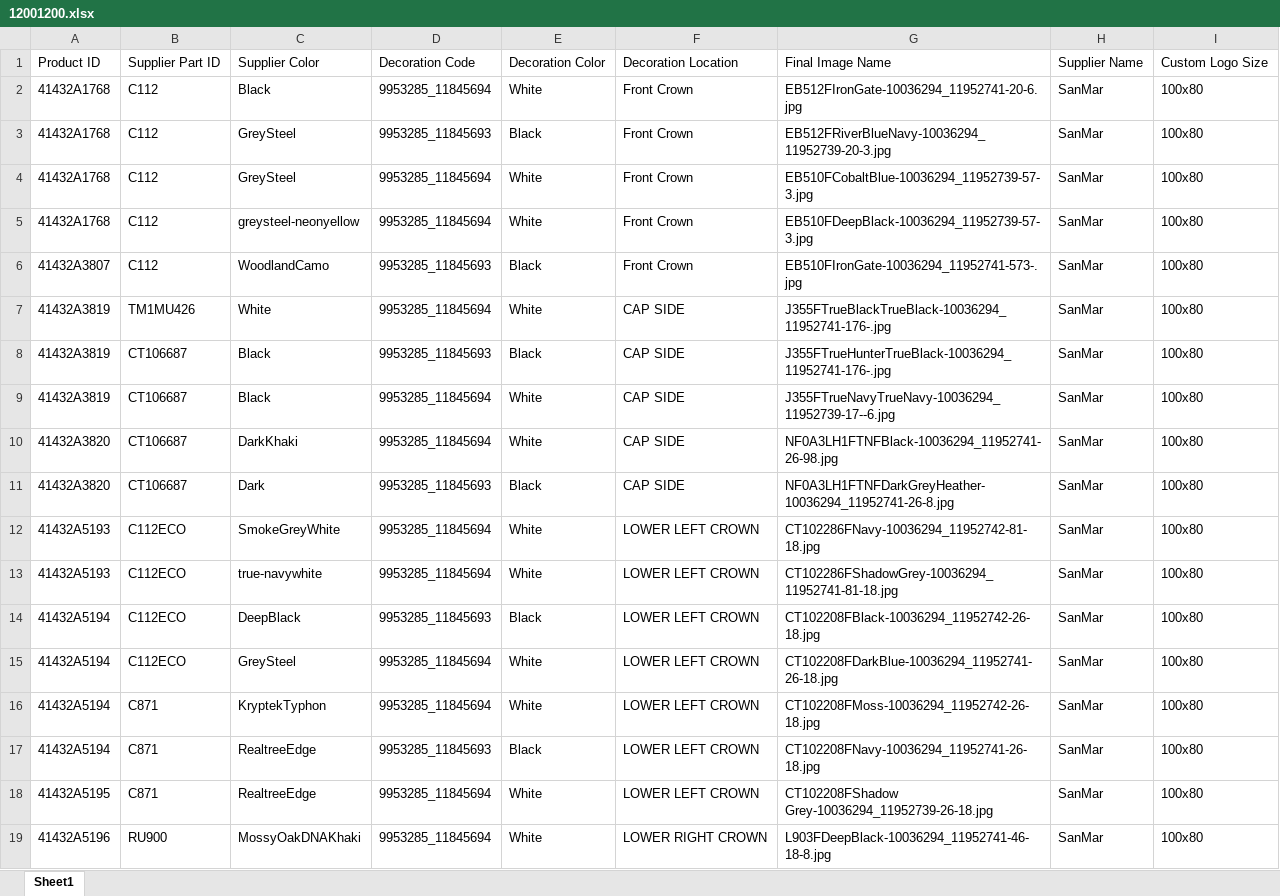
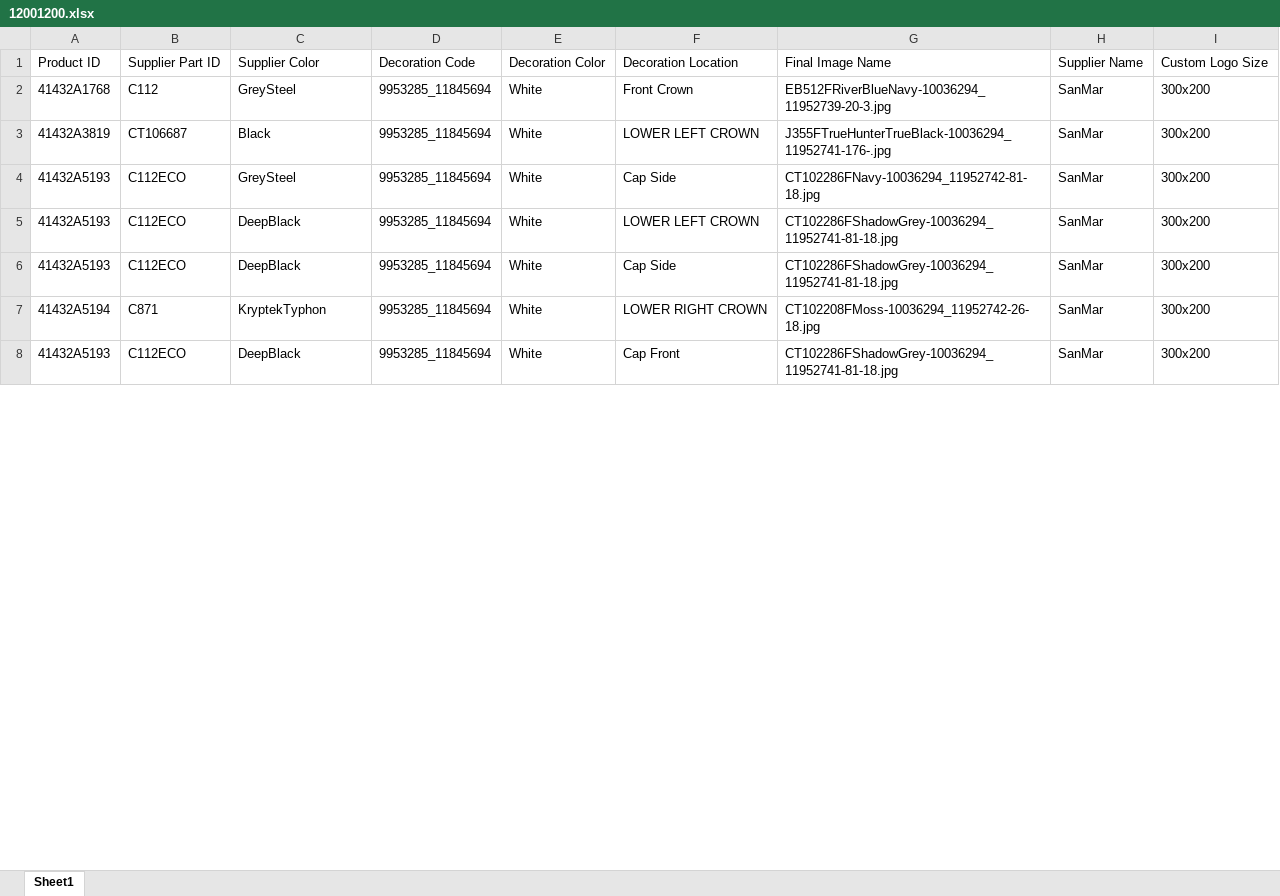
Before and after one commit to akshatidk29/Photoshop-Automation-System, an Excel workbook: testing/12001200.xlsx, sheet Sheet1, drawn as a sheet; only a part is shown; values as stored, in another font and other column widths than the file's, no borders; removed rows and columns are numbered as before the commit, all else as after; the diff covers the shown part only; the diff names each change by its address in the sheet, - before the commit and + after, or states it on an @@ line.

```diff
--- a/testing/12001200.xlsx (sheet Sheet1)
+++ b/testing/12001200.xlsx (sheet Sheet1)
-row 2: 41432A1768 | C112 | Black | 9953285_11845694 | White | Front Crown | EB512FIronGate-10036294_11952741-20-6.jpg | SanMar | 100x80
-row 3: 41432A1768 | C112 | GreySteel | 9953285_11845693 | Black | Front Crown | EB512FRiverBlueNavy-10036294_11952739-20-3.jpg | SanMar | 100x80
-G2: EB510FCobaltBlue-10036294_11952739-57-3.jpg
+G2: EB512FRiverBlueNavy-10036294_11952739-20-3.jpg
-I2: 100x80
+I2: 300x200
-row 5: 41432A1768 | C112 | greysteel-neonyellow | 9953285_11845694 | White | Front Crown | EB510FDeepBlack-10036294_11952739-57-3.jpg | SanMar | 100x80
-row 6: 41432A3807 | C112 | WoodlandCamo | 9953285_11845693 | Black | Front Crown | EB510FIronGate-10036294_11952741-573-.jpg | SanMar | 100x80
-row 7: 41432A3819 | TM1MU426 | White | 9953285_11845694 | White | CAP SIDE | J355FTrueBlackTrueBlack-10036294_11952741-176-.jpg | SanMar | 100x80
-row 8: 41432A3819 | CT106687 | Black | 9953285_11845693 | Black | CAP SIDE | J355FTrueHunterTrueBlack-10036294_11952741-176-.jpg | SanMar | 100x80
-F3: CAP SIDE
+F3: LOWER LEFT CROWN
-G3: J355FTrueNavyTrueNavy-10036294_11952739-17--6.jpg
+G3: J355FTrueHunterTrueBlack-10036294_11952741-176-.jpg
-I3: 100x80
+I3: 300x200
-row 10: 41432A3820 | CT106687 | DarkKhaki | 9953285_11845694 | White | CAP SIDE | NF0A3LH1FTNFBlack-10036294_11952741-26-98.jpg | SanMar | 100x80
-row 11: 41432A3820 | CT106687 | Dark | 9953285_11845693 | Black | CAP SIDE | NF0A3LH1FTNFDarkGreyHeather-10036294_11952741-26-8.jpg | SanMar | 100x80
-C4: SmokeGreyWhite
+C4: GreySteel
-F4: LOWER LEFT CROWN
+F4: Cap Side
-I4:I5: 100x80
+I4:I5: 300x200
-C5: true-navywhite
+C5: DeepBlack
-row 14: 41432A5194 | C112ECO | DeepBlack | 9953285_11845693 | Black | LOWER LEFT CROWN | CT102208FBlack-10036294_11952742-26-18.jpg | SanMar | 100x80
-A6: 41432A5194
+A6: 41432A5193
-C6: GreySteel
+C6: DeepBlack
-F6: LOWER LEFT CROWN
+F6: Cap Side
-G6: CT102208FDarkBlue-10036294_11952741-26-18.jpg
+G6: CT102286FShadowGrey-10036294_11952741-81-18.jpg
-I6:I7: 100x80
+I6:I7: 300x200
-F7: LOWER LEFT CROWN
+F7: LOWER RIGHT CROWN
-row 17: 41432A5194 | C871 | RealtreeEdge | 9953285_11845693 | Black | LOWER LEFT CROWN | CT102208FNavy-10036294_11952741-26-18.jpg | SanMar | 100x80
-A8: 41432A5195
+A8: 41432A5193
-B8: C871
+B8: C112ECO
-C8: RealtreeEdge
+C8: DeepBlack
-F8: LOWER LEFT CROWN
+F8: Cap Front
-G8: CT102208FShadow Grey-10036294_11952739-26-18.jpg
+G8: CT102286FShadowGrey-10036294_11952741-81-18.jpg
-I8: 100x80
+I8: 300x200
-row 19: 41432A5196 | RU900 | MossyOakDNAKhaki | 9953285_11845694 | White | LOWER RIGHT CROWN | L903FDeepBlack-10036294_11952741-46-18-8.jpg | SanMar | 100x80
```
Also changed, not shown: 6 added rows, 18 removed rows and 26 edited cells elsewhere in this sheet, testing/12001800.xlsx, 27 other files.
